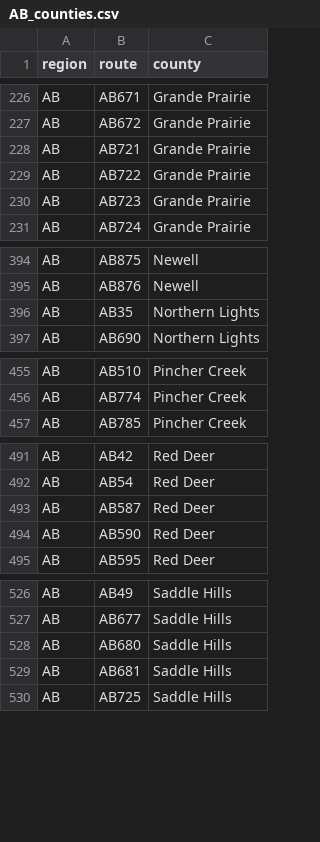
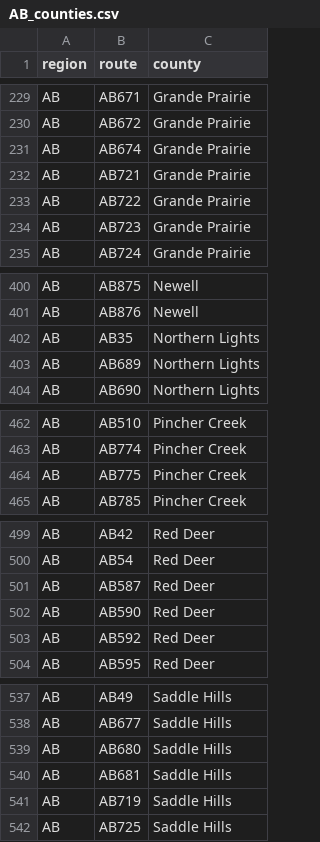
Before and after one commit to Highway-Photo-Project/PhotoData, a CSV file: _counties/AB_counties.csv, drawn as a sheet; only a part is shown, gaps mark what is left out; the diff covers the shown part only; the diff names each change by its address in the sheet, - before the commit and + after, or states it on an @@ line.

```diff
--- a/_counties/AB_counties.csv
+++ b/_counties/AB_counties.csv
+row 231: AB | AB674 | Grande Prairie
+row 403: AB | AB689 | Northern Lights
+row 464: AB | AB775 | Pincher Creek
+row 503: AB | AB592 | Red Deer
+row 541: AB | AB719 | Saddle Hills
```
Also changed, not shown: 9 added rows elsewhere in this file.
